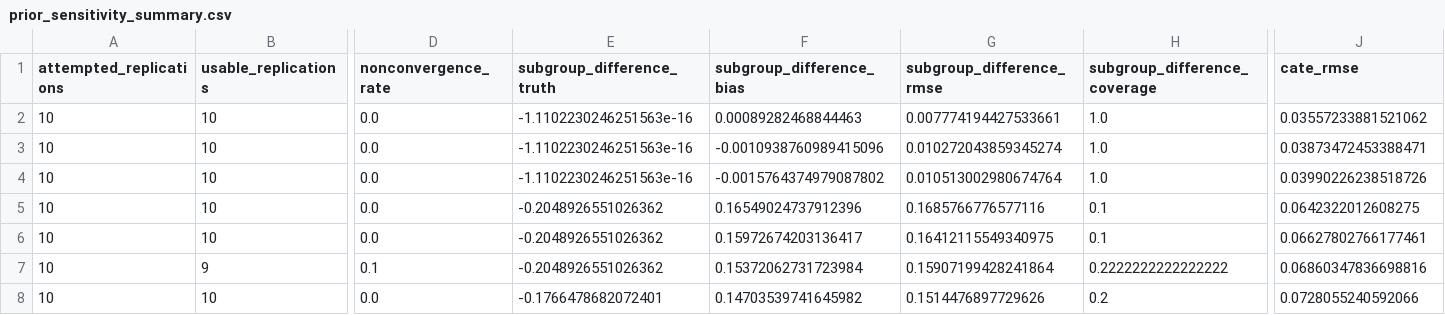
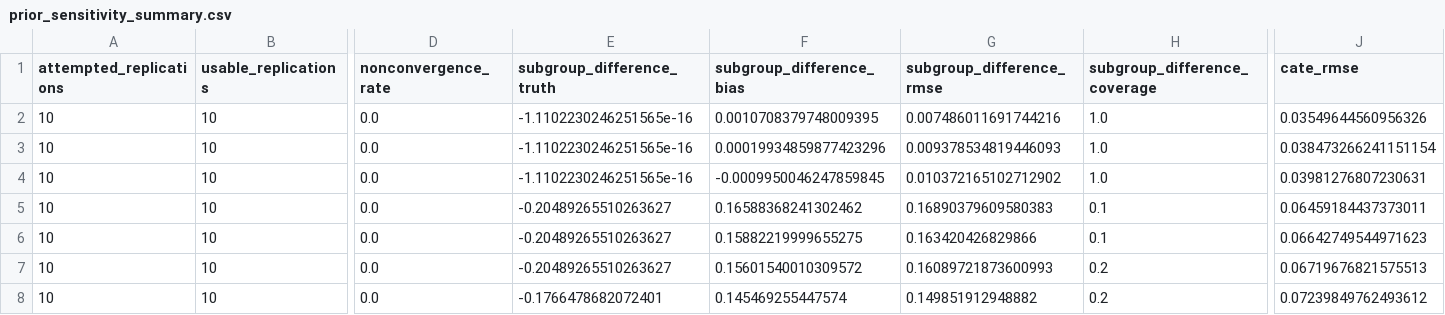
Before and after one commit to alexzheng123/ST980, a CSV file: main_analysis/results/prior_sensitivity_summary.csv, drawn as a sheet; only a part is shown, gaps mark what is left out; the diff covers the shown part only; the diff names each change by its address in the sheet, - before the commit and + after, or states it on an @@ line.

```diff
--- a/main_analysis/results/prior_sensitivity_summary.csv
+++ b/main_analysis/results/prior_sensitivity_summary.csv
-E2:E4 (subgroup_difference_truth): -1.1102230246251563e-16
+E2:E4 (subgroup_difference_truth): -1.1102230246251565e-16
-F2 (subgroup_difference_bias): 0.00089282468844463
+F2 (subgroup_difference_bias): 0.0010708379748009395
-G2 (subgroup_difference_rmse): 0.007774194427533661
+G2 (subgroup_difference_rmse): 0.007486011691744216
-J2 (cate_rmse): 0.03557233881521062
+J2 (cate_rmse): 0.03549644560956326
-F3 (subgroup_difference_bias): -0.0010938760989415096
+F3 (subgroup_difference_bias): 0.00019934859877423296
-G3 (subgroup_difference_rmse): 0.010272043859345274
+G3 (subgroup_difference_rmse): 0.009378534819446093
-J3 (cate_rmse): 0.03873472453388471
+J3 (cate_rmse): 0.038473266241151154
-F4 (subgroup_difference_bias): -0.0015764374979087802
+F4 (subgroup_difference_bias): -0.0009950046247859845
-G4 (subgroup_difference_rmse): 0.010513002980674764
+G4 (subgroup_difference_rmse): 0.010372165102712902
-J4 (cate_rmse): 0.03990226238518726
+J4 (cate_rmse): 0.03981276807230631
-E5:E7 (subgroup_difference_truth): -0.2048926551026362
+E5:E7 (subgroup_difference_truth): -0.20489265510263627
-F5 (subgroup_difference_bias): 0.16549024737912396
+F5 (subgroup_difference_bias): 0.16588368241302462
-G5 (subgroup_difference_rmse): 0.1685766776577116
+G5 (subgroup_difference_rmse): 0.16890379609580383
-J5 (cate_rmse): 0.0642322012608275
+J5 (cate_rmse): 0.06459184437373011
-F6 (subgroup_difference_bias): 0.15972674203136417
+F6 (subgroup_difference_bias): 0.15882219999655275
-G6 (subgroup_difference_rmse): 0.16412115549340975
+G6 (subgroup_difference_rmse): 0.163420426829866
-J6 (cate_rmse): 0.06627802766177461
+J6 (cate_rmse): 0.06642749544971623
-B7 (usable_replications): 9
+B7 (usable_replications): 10
-D7 (nonconvergence_rate): 0.1
+D7 (nonconvergence_rate): 0.0
-F7 (subgroup_difference_bias): 0.15372062731723984
+F7 (subgroup_difference_bias): 0.15601540010309572
-G7 (subgroup_difference_rmse): 0.15907199428241864
+G7 (subgroup_difference_rmse): 0.16089721873600993
-H7 (subgroup_difference_coverage): 0.2222222222222222
+H7 (subgroup_difference_coverage): 0.2
-J7 (cate_rmse): 0.06860347836698816
+J7 (cate_rmse): 0.06719676821575513
-F8 (subgroup_difference_bias): 0.14703539741645982
+F8 (subgroup_difference_bias): 0.145469255447574
-G8 (subgroup_difference_rmse): 0.1514476897729626
+G8 (subgroup_difference_rmse): 0.149851912948882
-J8 (cate_rmse): 0.0728055240592066
+J8 (cate_rmse): 0.07239849762493612
```
Also changed, not shown: 34 edited cells elsewhere in this file, main_analysis/results/prior_sensitivity_results.csv, main_analysis/results/summary.csv, 8 other files.
